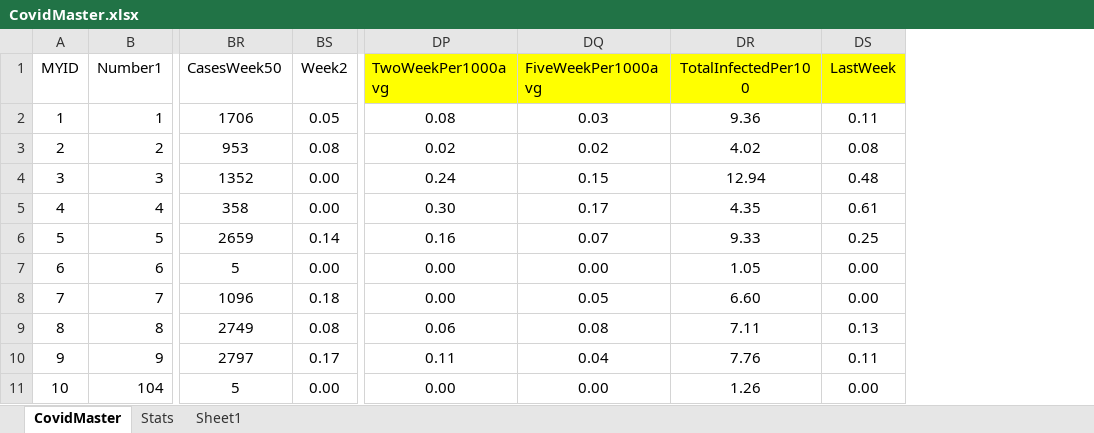
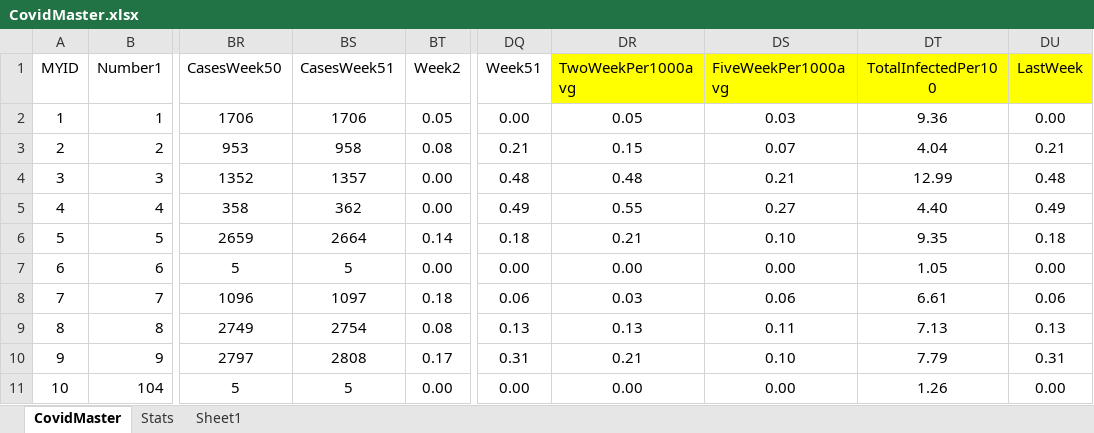
Before and after one commit to DCID33/SITE, an Excel workbook: _files/CovidMaster.xlsx, sheet CovidMaster, drawn as a sheet; only a part is shown, gaps mark what is left out; values as stored, in another font and other column widths than the file's, no borders; addresses are those after the commit; the diff covers the shown part only; the diff names each change by its address in the sheet, - before the commit and + after, or states it on an @@ line.

```diff
--- a/_files/CovidMaster.xlsx (sheet CovidMaster)
+++ b/_files/CovidMaster.xlsx (sheet CovidMaster)
+column BS (CasesWeek51), rows 2-11: 1706 | 958 | 1357 | 362 | 2664 | 5 | 1097 | 2754 | 2808 | 5
+column DQ (Week51), rows 2-11: 0.00 | 0.21 | 0.48 | 0.49 | 0.18 | 0.00 | 0.06 | 0.13 | 0.31 | 0.00
-DR2 (TwoWeekPer1000avg): 0.08
+DR2 (TwoWeekPer1000avg): 0.05
-DU2 (LastWeek): 0.11
+DU2 (LastWeek): 0.00
-DR3 (TwoWeekPer1000avg): 0.02
+DR3 (TwoWeekPer1000avg): 0.15
-DS3 (FiveWeekPer1000avg): 0.02
+DS3 (FiveWeekPer1000avg): 0.07
-DT3 (TotalInfectedPer100): 4.02
+DT3 (TotalInfectedPer100): 4.04
-DU3 (LastWeek): 0.08
+DU3 (LastWeek): 0.21
-DR4 (TwoWeekPer1000avg): 0.24
+DR4 (TwoWeekPer1000avg): 0.48
-DS4 (FiveWeekPer1000avg): 0.15
+DS4 (FiveWeekPer1000avg): 0.21
-DT4 (TotalInfectedPer100): 12.94
+DT4 (TotalInfectedPer100): 12.99
-DR5 (TwoWeekPer1000avg): 0.30
+DR5 (TwoWeekPer1000avg): 0.55
-DS5 (FiveWeekPer1000avg): 0.17
+DS5 (FiveWeekPer1000avg): 0.27
-DT5 (TotalInfectedPer100): 4.35
+DT5 (TotalInfectedPer100): 4.40
-DU5 (LastWeek): 0.61
+DU5 (LastWeek): 0.49
-DR6 (TwoWeekPer1000avg): 0.16
+DR6 (TwoWeekPer1000avg): 0.21
-DS6 (FiveWeekPer1000avg): 0.07
+DS6 (FiveWeekPer1000avg): 0.10
-DT6 (TotalInfectedPer100): 9.33
+DT6 (TotalInfectedPer100): 9.35
-DU6 (LastWeek): 0.25
+DU6 (LastWeek): 0.18
-DR8 (TwoWeekPer1000avg): 0.00
+DR8 (TwoWeekPer1000avg): 0.03
-DS8 (FiveWeekPer1000avg): 0.05
+DS8 (FiveWeekPer1000avg): 0.06
-DT8 (TotalInfectedPer100): 6.60
+DT8 (TotalInfectedPer100): 6.61
-DU8 (LastWeek): 0.00
+DU8 (LastWeek): 0.06
-DR9 (TwoWeekPer1000avg): 0.06
+DR9 (TwoWeekPer1000avg): 0.13
-DS9 (FiveWeekPer1000avg): 0.08
+DS9 (FiveWeekPer1000avg): 0.11
-DT9 (TotalInfectedPer100): 7.11
+DT9 (TotalInfectedPer100): 7.13
-DR10 (TwoWeekPer1000avg): 0.11
+DR10 (TwoWeekPer1000avg): 0.21
-DS10 (FiveWeekPer1000avg): 0.04
+DS10 (FiveWeekPer1000avg): 0.10
-DT10 (TotalInfectedPer100): 7.76
+DT10 (TotalInfectedPer100): 7.79
-DU10 (LastWeek): 0.11
+DU10 (LastWeek): 0.31
```
Also changed, not shown: 931 edited cells elsewhere in this sheet, formulas that keep their value, 11 other files.
